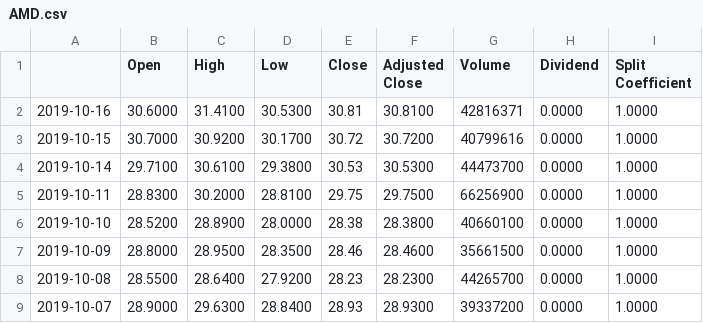
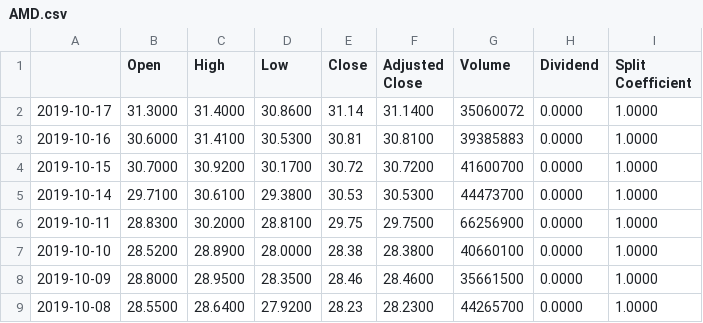
Before and after one commit to matthewmercuri/mdbacktest, a CSV file: WorkingStockData/AMD.csv, drawn as a sheet; only a part is shown; the shorter side is filled out with more unchanged rows.

```diff
--- a/WorkingStockData/AMD.csv
+++ b/WorkingStockData/AMD.csv
@@ -1,4 +1,5 @@
 ,Open,High,Low,Close,Adjusted Close,Volume,Dividend,Split Coefficient
-2019-10-16,30.6000,31.4100,30.5300,30.81,30.8100,42816371,0.0000,1.0000
-2019-10-15,30.7000,30.9200,30.1700,30.72,30.7200,40799616,0.0000,1.0000
+2019-10-17,31.3000,31.4000,30.8600,31.14,31.1400,35060072,0.0000,1.0000
+2019-10-16,30.6000,31.4100,30.5300,30.81,30.8100,39385883,0.0000,1.0000
+2019-10-15,30.7000,30.9200,30.1700,30.72,30.7200,41600700,0.0000,1.0000
 2019-10-14,29.7100,30.6100,29.3800,30.53,30.5300,44473700,0.0000,1.0000
```
Also changed, not shown: WorkingStockData/AAPL.csv, WorkingStockData/NFLX.csv, 6 other files.
